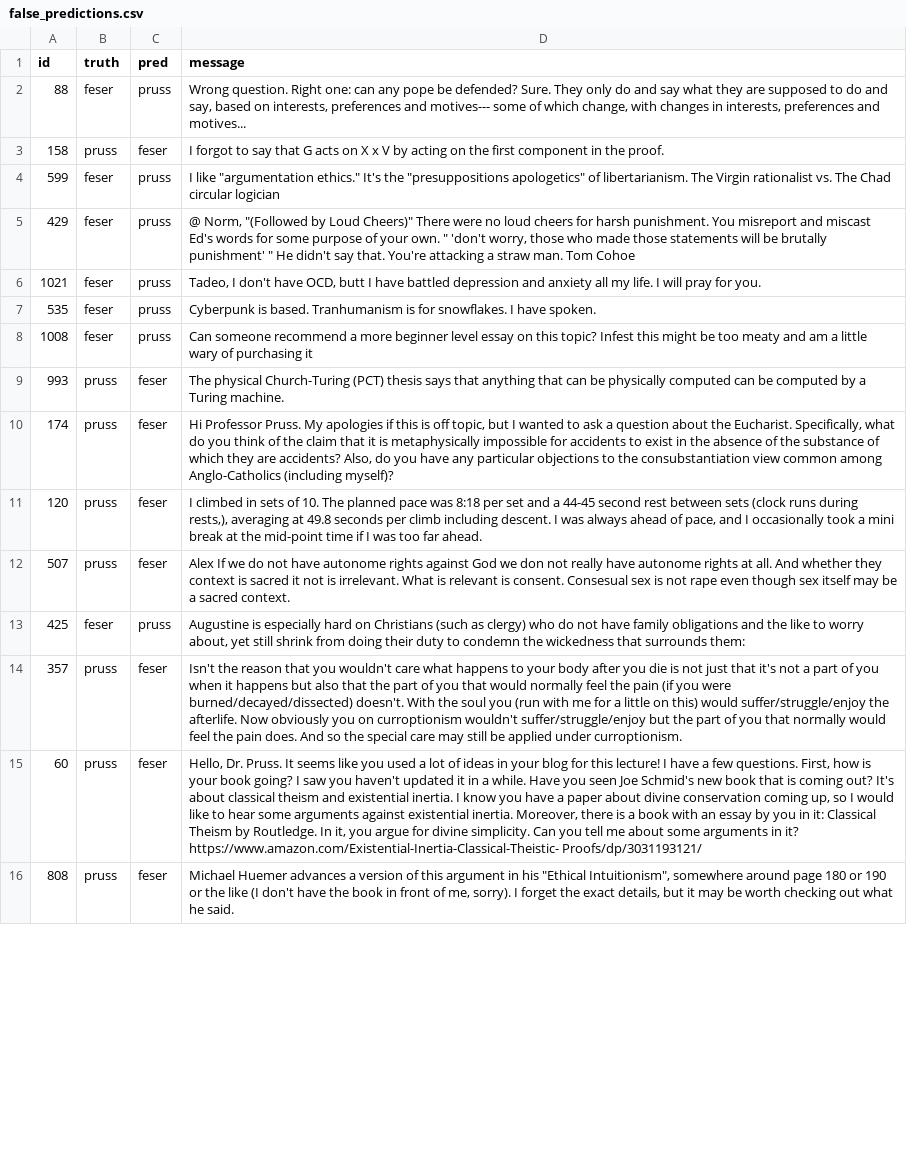
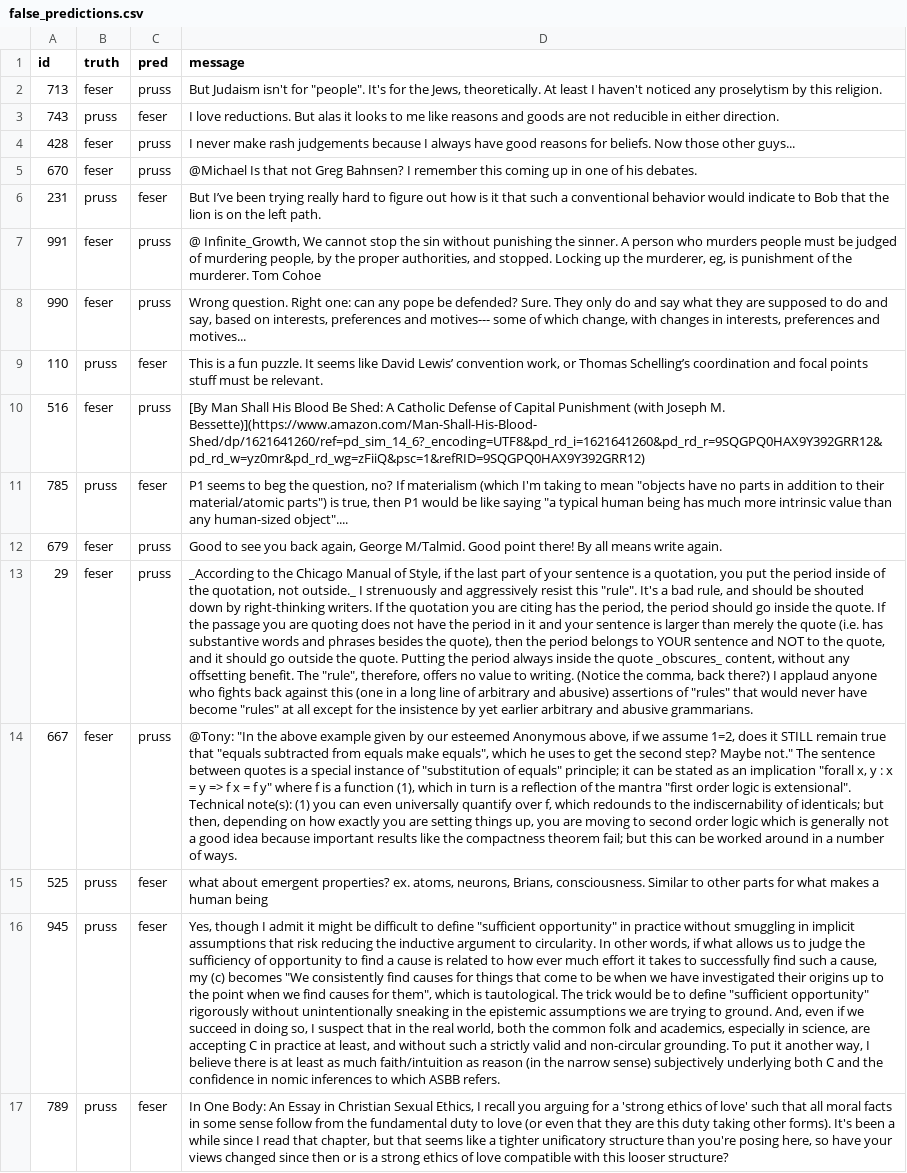
Before and after one commit to lolodino77/classification_texte_articles, a CSV file: data/output/feser_pruss/false_predictions.csv, drawn as a sheet; only a part is shown; removed rows and columns are numbered as before the commit, all else as after; the diff covers the shown part only; the diff names each change by its address in the sheet, - before the commit and + after, or states it on an @@ line.

```diff
--- a/data/output/feser_pruss/false_predictions.csv
+++ b/data/output/feser_pruss/false_predictions.csv
-A2 (id): 88
+A2 (id): 713
-D2 (message): Wrong question. Right one: can any pope be defended? Sure. They only do and say what they are supposed to do and say, based on interests, preferences and motives--- some of which change, with changes in interests, preferences and motives...
+D2 (message): But Judaism isn't for "people". It's for the Jews, theoretically. At least I haven't noticed any proselytism by this religion.
-A3 (id): 158
+A3 (id): 743
-D3 (message): I forgot to say that G acts on X x V by acting on the first component in the proof.
+D3 (message): I love reductions. But alas it looks to me like reasons and goods are not reducible in either direction.
-row 4: 599 | feser | pruss | I like "argumentation ethics." It's the "presuppositions apologetics" of libertarianism. The Virgin rationalist vs. The Chad circular logician
-A4 (id): 429
+A4 (id): 428
-D4 (message): @ Norm, "(Followed by Loud Cheers)" There were no loud cheers for harsh punishment. You misreport and miscast Ed's words for some purpose of your own. " 'don't worry, those who made those statements will be brutally punishment' " He didn't say that. You're attacking a straw man. Tom Cohoe
+D4 (message): I never make rash judgements because I always have good reasons for beliefs. Now those other guys...
-A5 (id): 1021
+A5 (id): 670
-D5 (message): Tadeo, I don't have OCD, butt I have battled depression and anxiety all my life. I will pray for you.
+D5 (message): @Michael Is that not Greg Bahnsen? I remember this coming up in one of his debates.
+row 6: 231 | pruss | feser | But I’ve been trying really hard to figure out how is it that such a conventional behavior would indicate to Bob that the lion is on the left path.
-A7 (id): 535
+A7 (id): 991
-D7 (message): Cyberpunk is based. Tranhumanism is for snowflakes. I have spoken.
+D7 (message): @ Infinite_Growth, We cannot stop the sin without punishing the sinner. A person who murders people must be judged of murdering people, by the proper authorities, and stopped. Locking up the murderer, eg, is punishment of the murderer. Tom Cohoe
-A8 (id): 1008
+A8 (id): 990
-D8 (message): Can someone recommend a more beginner level essay on this topic? Infest this might be too meaty and am a little wary of purchasing it
+D8 (message): Wrong question. Right one: can any pope be defended? Sure. They only do and say what they are supposed to do and say, based on interests, preferences and motives--- some of which change, with changes in interests, preferences and motives...
-row 9: 993 | pruss | feser | The physical Church-Turing (PCT) thesis says that anything that can be physically computed can be computed by a Turing machine.
-A9 (id): 174
+A9 (id): 110
-D9 (message): Hi Professor Pruss. My apologies if this is off topic, but I wanted to ask a question about the Eucharist. Specifically, what do you think of the claim that it is metaphysically impossible for accidents to exist in the absence of the substance of which they are accidents? Also, do you have any particular objections to the consubstantiation view common among Anglo-Catholics (including myself)?
+D9 (message): This is a fun puzzle. It seems like David Lewis’ convention work, or Thomas Schelling’s coordination and focal points stuff must be relevant.
-row 11: 120 | pruss | feser | I climbed in sets of 10. The planned pace was 8:18 per set and a 44-45 second rest between sets (clock runs during rests,), averaging at 49.8 seconds per climb including descent. I was always ahead of pace, and I occasionally took a mini break at the mid-point time if I was too far ahead.
+row 10: 516 | feser | pruss | [By Man Shall His Blood Be Shed: A Catholic Defense of Capital Punishment (with Joseph M. Bessette)](https://www.amazon.com/Man-Shall-His-Blood- Shed/dp/1621641260/ref=pd_sim_14_6?_encoding=UTF8&pd_rd_i=1621641260&pd_rd_r=9SQGPQ0HAX9Y392GRR12&pd_rd_w=yz0mr&pd_rd_wg=zFiiQ&psc=1&refRID=9SQGPQ0HAX9Y392GRR12)
-A11 (id): 507
+A11 (id): 785
-D11 (message): Alex If we do not have autonome rights against God we don not really have autonome rights at all. And whether they context is sacred it not is irrelevant. What is relevant is consent. Consesual sex is not rape even though sex itself may be a sacred context.
+D11 (message): P1 seems to beg the question, no? If materialism (which I'm taking to mean "objects have no parts in addition to their material/atomic parts") is true, then P1 would be like saying "a typical human being has much more intrinsic value than any human-sized object"....
+row 12: 679 | feser | pruss | Good to see you back again, George M/Talmid. Good point there! By all means write again.
-A13 (id): 425
+A13 (id): 29
-D13 (message): Augustine is especially hard on Christians (such as clergy) who do not have family obligations and the like to worry about, yet still shrink from doing their duty to condemn the wickedness that surrounds them:
+D13 (message): _According to the Chicago Manual of Style, if the last part of your sentence is a quotation, you put the period inside of the quotation, not outside._ I strenuously and aggressively resist this "rule". It's a bad rule, and should be shouted down by right-thinking writers. If the quotation you are citing has the period, the period should go inside the quote. If the passage you are quoting does not have the period in it and your sentence is larger than merely the quote (i.e. has substantive words and phrases besides the quote), then the period belongs to YOUR sentence and NOT to the quote, and it should go outside the quote. Putting the period always inside the quote _obscures_ content, without any offsetting benefit. The "rule", therefore, offers no value to writing. (Notice the comma, back there?) I applaud anyone who fights back against this (one in a long line of arbitrary and abusive) assertions of "rules" that would never have become "rules" at all except for the insistence by yet earlier arbitrary and abusive grammarians.
+row 14: 667 | feser | pruss | @Tony: "In the above example given by our esteemed Anonymous above, if we assume 1=2, does it STILL remain true that "equals subtracted from equals make equals", which he uses to get the second step? Maybe not." The sentence between quotes is a special instance of "substitution of equals" principle; it can be stated as an implication "forall x, y : x = y => f x = f y" where f is a function (1), which in turn is a reflection of the mantra "first order logic is extensional". Technical note(s): (1) you can even universally quantify over f, which redounds to the indiscernability of identicals; but then, depending on how exactly you are setting things up, you are moving to second order logic which is generally not a good idea because important results like the compactness theorem fail; but this can be worked around in a number of ways.
-A15 (id): 357
+A15 (id): 525
-D15 (message): Isn't the reason that you wouldn't care what happens to your body after you die is not just that it's not a part of you when it happens but also that the part of you that would normally feel the pain (if you were burned/decayed/dissected) doesn't. With the soul you (run with me for a little on this) would suffer/struggle/enjoy the afterlife. Now obviously you on curroptionism wouldn't suffer/struggle/enjoy but the part of you that normally would feel the pain does. And so the special care may still be applied under curroptionism.
+D15 (message): what about emergent properties? ex. atoms, neurons, Brians, consciousness. Similar to other parts for what makes a human being
-A16 (id): 60
+A16 (id): 945
-D16 (message): Hello, Dr. Pruss. It seems like you used a lot of ideas in your blog for this lecture! I have a few questions. First, how is your book going? I saw you haven't updated it in a while. Have you seen Joe Schmid's new book that is coming out? It's about classical theism and existential inertia. I know you have a paper about divine conservation coming up, so I would like to hear some arguments against existential inertia. Moreover, there is a book with an essay by you in it: Classical Theism by Routledge. In it, you argue for divine simplicity. Can you tell me about some arguments in it? https://www.amazon.com/Existential-Inertia-Classical-Theistic- Proofs/dp/3031193121/
+D16 (message): Yes, though I admit it might be difficult to define "sufficient opportunity" in practice without smuggling in implicit assumptions that risk reducing the inductive argument to circularity. In other words, if what allows us to judge the sufficiency of opportunity to find a cause is related to how ever much effort it takes to successfully find such a cause, my (c) becomes "We consistently find causes for things that come to be when we have investigated their origins up to the point when we find causes for them", which is tautological. The trick would be to define "sufficient opportunity" rigorously without unintentionally sneaking in the epistemic assumptions we are trying to ground. And, even if we succeed in doing so, I suspect that in the real world, both the common folk and academics, especially in science, are accepting C in practice at least, and without such a strictly valid and non-circular grounding. To put it another way, I believe there is at least as much faith/intuition as reason (in the narrow sense) subjectively underlying both C and the confidence in nomic inferences to which ASBB refers.
-A17 (id): 808
+A17 (id): 789
-D17 (message): Michael Huemer advances a version of this argument in his "Ethical Intuitionism", somewhere around page 180 or 190 or the like (I don't have the book in front of me, sorry). I forget the exact details, but it may be worth checking out what he said.
+D17 (message): In One Body: An Essay in Christian Sexual Ethics, I recall you arguing for a 'strong ethics of love' such that all moral facts in some sense follow from the fundamental duty to love (or even that they are this duty taking other forms). It's been a while since I read that chapter, but that seems like a tighter unificatory structure than you're posing here, so have your views changed since then or is a strong ethics of love compatible with this looser structure?
```
Also changed, not shown: 3 added rows, 6 removed rows and 8 edited cells elsewhere in this file, data/output/sceptic_theist/false_predictions.csv, 20 other files.
